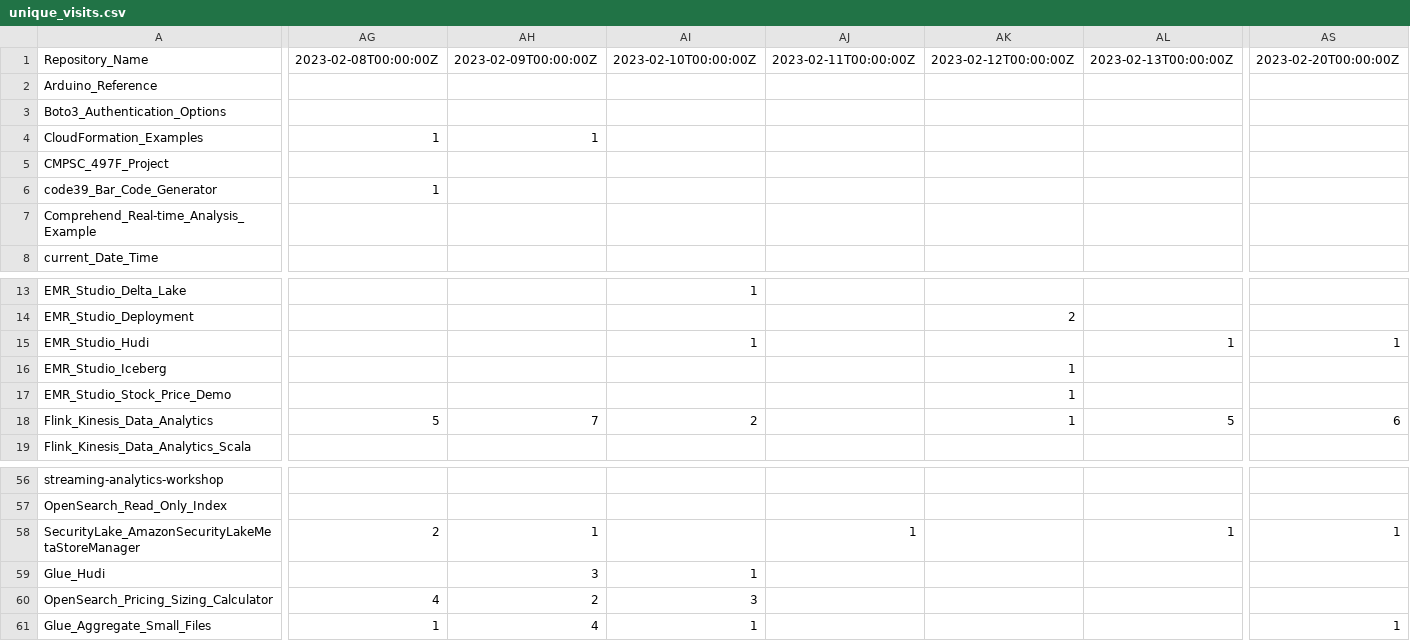
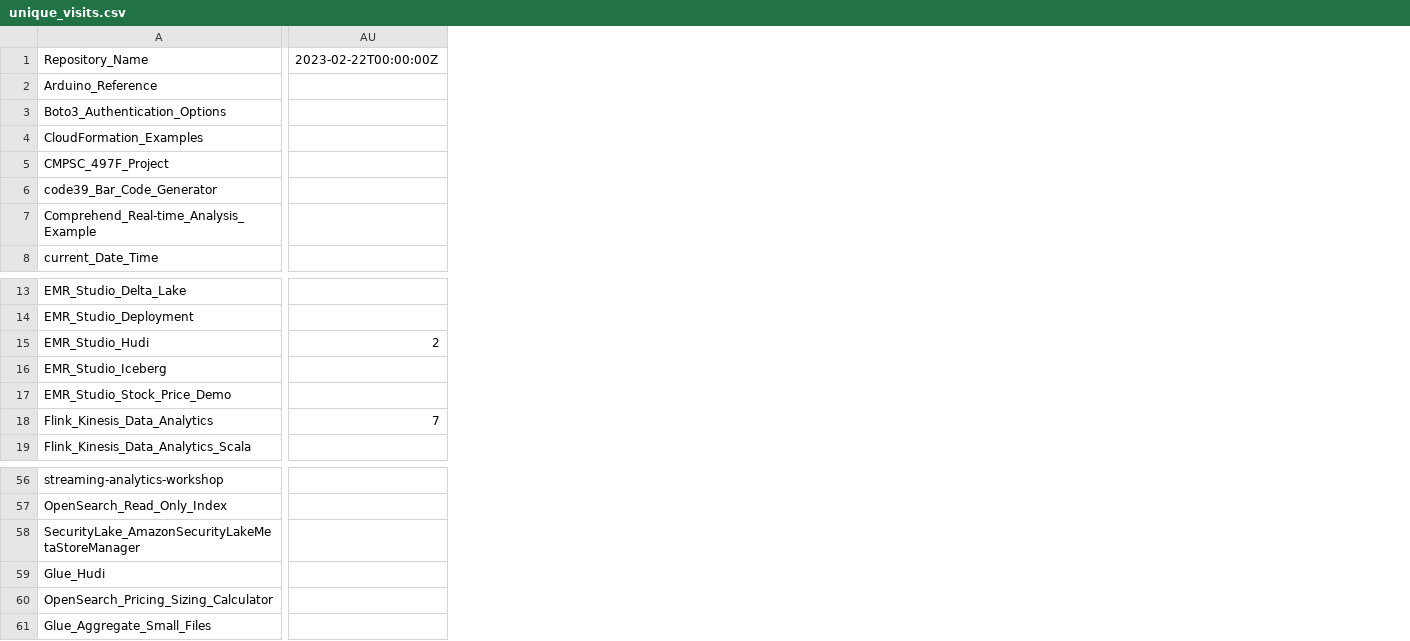
Before and after one commit to ev2900/GitHub_Insigths_History, a CSV file: Metric_Collection/Metric_Data/unique_visits.csv, drawn as a sheet; only a part is shown, gaps mark what is left out; removed rows and columns are numbered as before the commit, all else as after; the diff covers the shown part only; the diff names each change by its address in the sheet, - before the commit and + after, or states it on an @@ line.

```diff
--- a/Metric_Collection/Metric_Data/unique_visits.csv
+++ b/Metric_Collection/Metric_Data/unique_visits.csv
-column AG, rows 1-6: 2023-02-08T00:00:00Z |  |  | 1 |  | 1; row 18: 5; rows 58-61: 2 |  | 4 | 1
-column AH, rows 1-4: 2023-02-09T00:00:00Z |  |  | 1; row 18: 7; rows 58-61: 1 | 3 | 2 | 4
-column AI, row 1: 2023-02-10T00:00:00Z; rows 13-18: 1 |  | 1 |  |  | 2; rows 59-61: 1 | 3 | 1
-column AJ, row 1: 2023-02-11T00:00:00Z; row 58: 1
-column AK, row 1: 2023-02-12T00:00:00Z; rows 14-18: 2 |  | 1 | 1 | 1
-column AL, row 1: 2023-02-13T00:00:00Z; rows 15-18: 1 |  |  | 5; row 58: 1
-AU1: 2023-02-20T00:00:00Z
+AU1: 2023-02-22T00:00:00Z
-AU15: 1
+AU15: 2
-AU18: 6
+AU18: 7
-AU58: 1
+AU58: (empty)
-AU61: 1
+AU61: (empty)
```
Also changed, not shown: 14 added columns, 7 removed columns and 8 edited cells elsewhere in this file, Metric_Collection/Metric_Data/views.csv.
